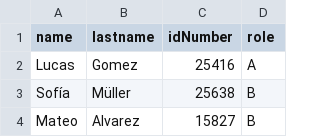
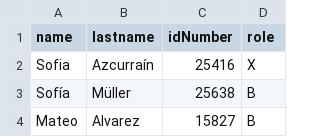
Before and after one commit to fiestadelaplaya/backstage, a CSV file: scripts/generate-credentials/sample.csv, drawn as a sheet; only a part is shown; removed rows and columns are numbered as before the commit, all else as after; the diff names each change by its address in the sheet, - before the commit and + after, or states it on an @@ line.

Commit message:
feat: scripts + documentacion

```diff
--- a/scripts/generate-credentials/sample.csv
+++ b/scripts/generate-credentials/sample.csv
-row 2: Lucas | Gomez | 25416 | A
+row 2: Sofia | Azcurraín | 25416 | X
```
Also changed, not shown: 13 other files.
